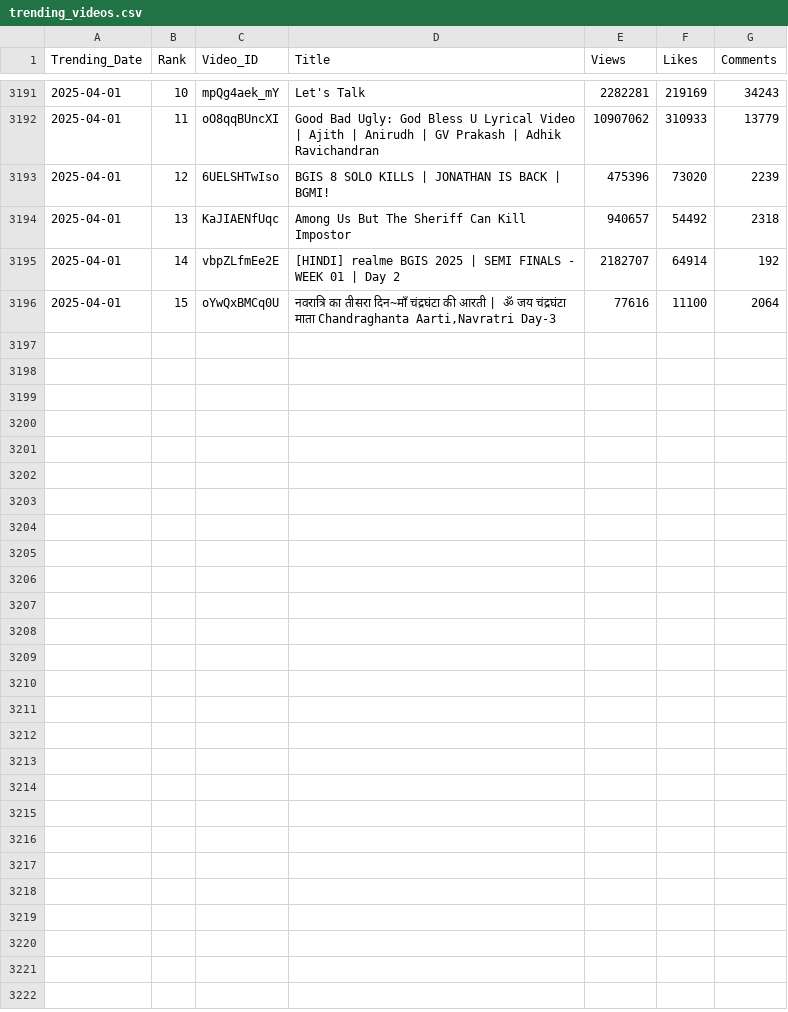
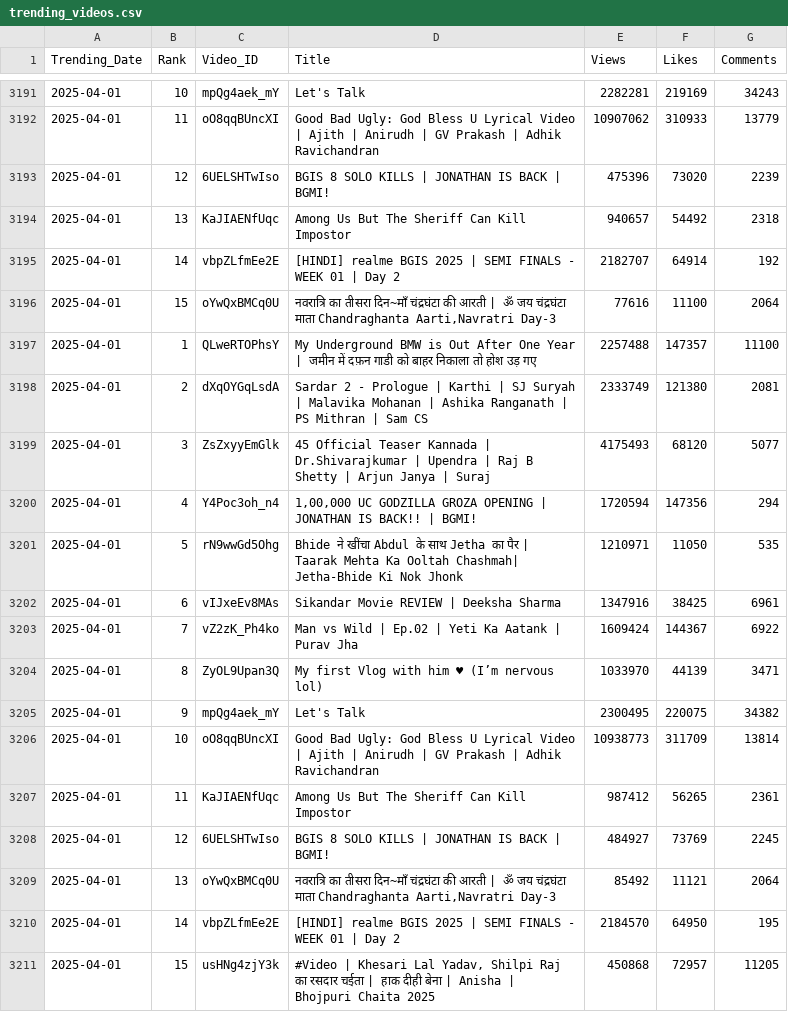
Before and after one commit to nandunanofficial/Youtube_Data_Collection, a CSV file: trending_videos.csv, drawn as a sheet; only a part is shown, gaps mark what is left out; the diff names each change by its address in the sheet, - before the commit and + after, or states it on an @@ line.

```diff
--- a/trending_videos.csv
+++ b/trending_videos.csv
+row 3197: 2025-04-01 | 1 | QLweRTOPhsY | My Underground BMW is Out After One Year | जमीन में दफ़न गाडी को बाहर निकाला तो होश उड़ गए | 2257488 | 147357 | 11100
+row 3198: 2025-04-01 | 2 | dXqOYGqLsdA | Sardar 2 - Prologue | Karthi | SJ Suryah | Malavika Mohanan | Ashika Ranganath | PS Mithran | Sam CS | 2333749 | 121380 | 2081
+row 3199: 2025-04-01 | 3 | ZsZxyyEmGlk | 45 Official Teaser Kannada | Dr.Shivarajkumar | Upendra | Raj B Shetty | Arjun Janya | Suraj | 4175493 | 68120 | 5077
+row 3200: 2025-04-01 | 4 | Y4Poc3oh_n4 | 1,00,000 UC GODZILLA GROZA OPENING | JONATHAN IS BACK!! | BGMI! | 1720594 | 147356 | 294
+row 3201: 2025-04-01 | 5 | rN9wwGd5Ohg | Bhide ने खींचा Abdul के साथ Jetha का पैर | Taarak Mehta Ka Ooltah Chashmah| Jetha-Bhide Ki Nok Jhonk | 1210971 | 11050 | 535
+row 3202: 2025-04-01 | 6 | vIJxeEv8MAs | Sikandar Movie REVIEW | Deeksha Sharma | 1347916 | 38425 | 6961
+row 3203: 2025-04-01 | 7 | vZ2zK_Ph4ko | Man vs Wild | Ep.02 | Yeti Ka Aatank | Purav Jha | 1609424 | 144367 | 6922
+row 3204: 2025-04-01 | 8 | ZyOL9Upan3Q | My first Vlog with him ♥ (I’m nervous lol) | 1033970 | 44139 | 3471
+row 3205: 2025-04-01 | 9 | mpQg4aek_mY | Let's Talk | 2300495 | 220075 | 34382
+row 3206: 2025-04-01 | 10 | oO8qqBUncXI | Good Bad Ugly: God Bless U Lyrical Video | Ajith | Anirudh | GV Prakash | Adhik Ravichandran | 10938773 | 311709 | 13814
+row 3207: 2025-04-01 | 11 | KaJIAENfUqc | Among Us But The Sheriff Can Kill Impostor | 987412 | 56265 | 2361
+row 3208: 2025-04-01 | 12 | 6UELSHTwIso | BGIS 8 SOLO KILLS | JONATHAN IS BACK | BGMI! | 484927 | 73769 | 2245
+row 3209: 2025-04-01 | 13 | oYwQxBMCq0U | नवरात्रि का तीसरा दिन~माँ चंद्रघंटा की आरती | ॐ जय चंद्रघंटा माता Chandraghanta Aarti,Navratri Day-3 | 85492 | 11121 | 2064
+row 3210: 2025-04-01 | 14 | vbpZLfmEe2E | [HINDI] realme BGIS 2025 | SEMI FINALS - WEEK 01 | Day 2 | 2184570 | 64950 | 195
+row 3211: 2025-04-01 | 15 | usHNg4zjY3k | #Video | Khesari Lal Yadav, Shilpi Raj का रसदार चईता | हाक दीही बेना | Anisha | Bhojpuri Chaita 2025 | 450868 | 72957 | 11205
```
